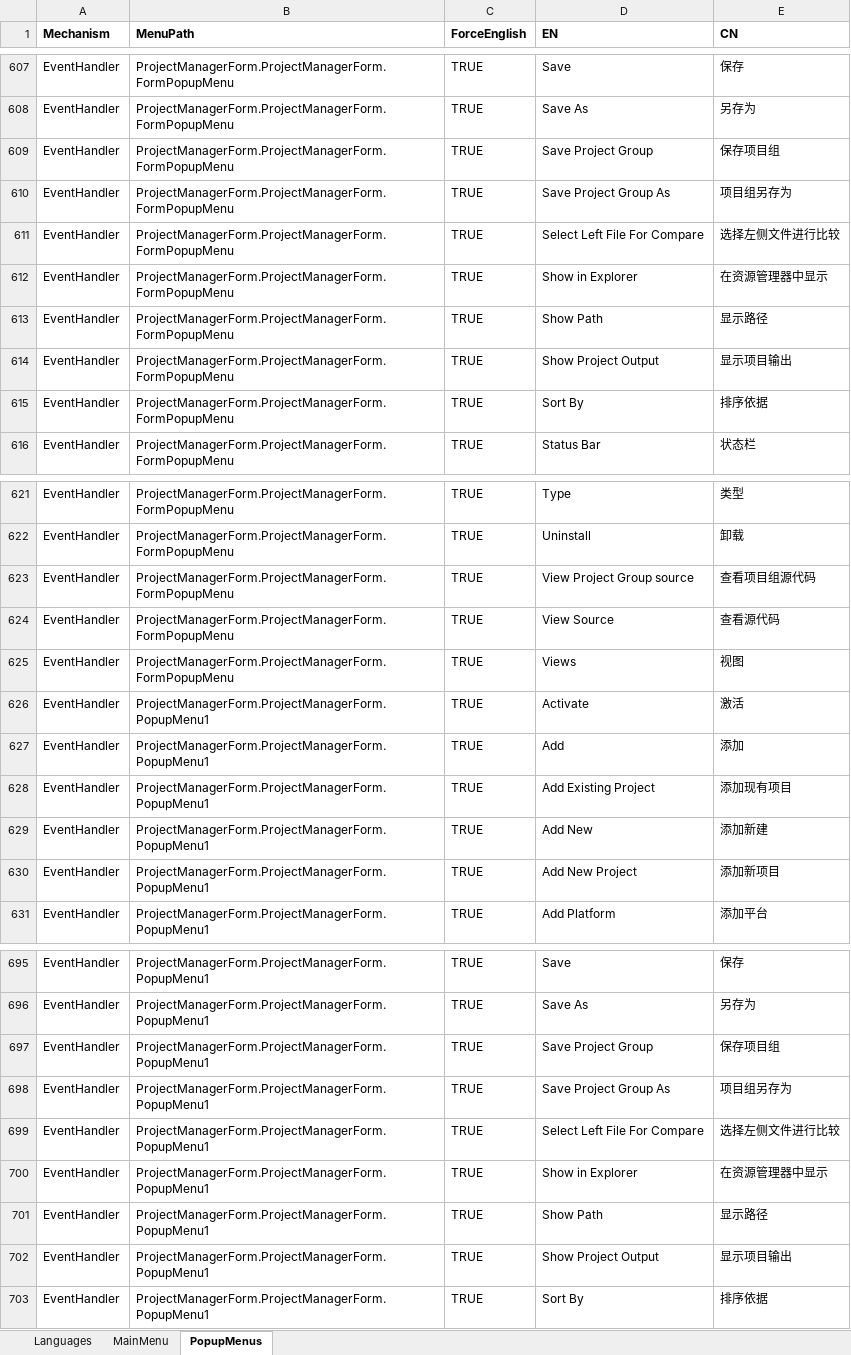
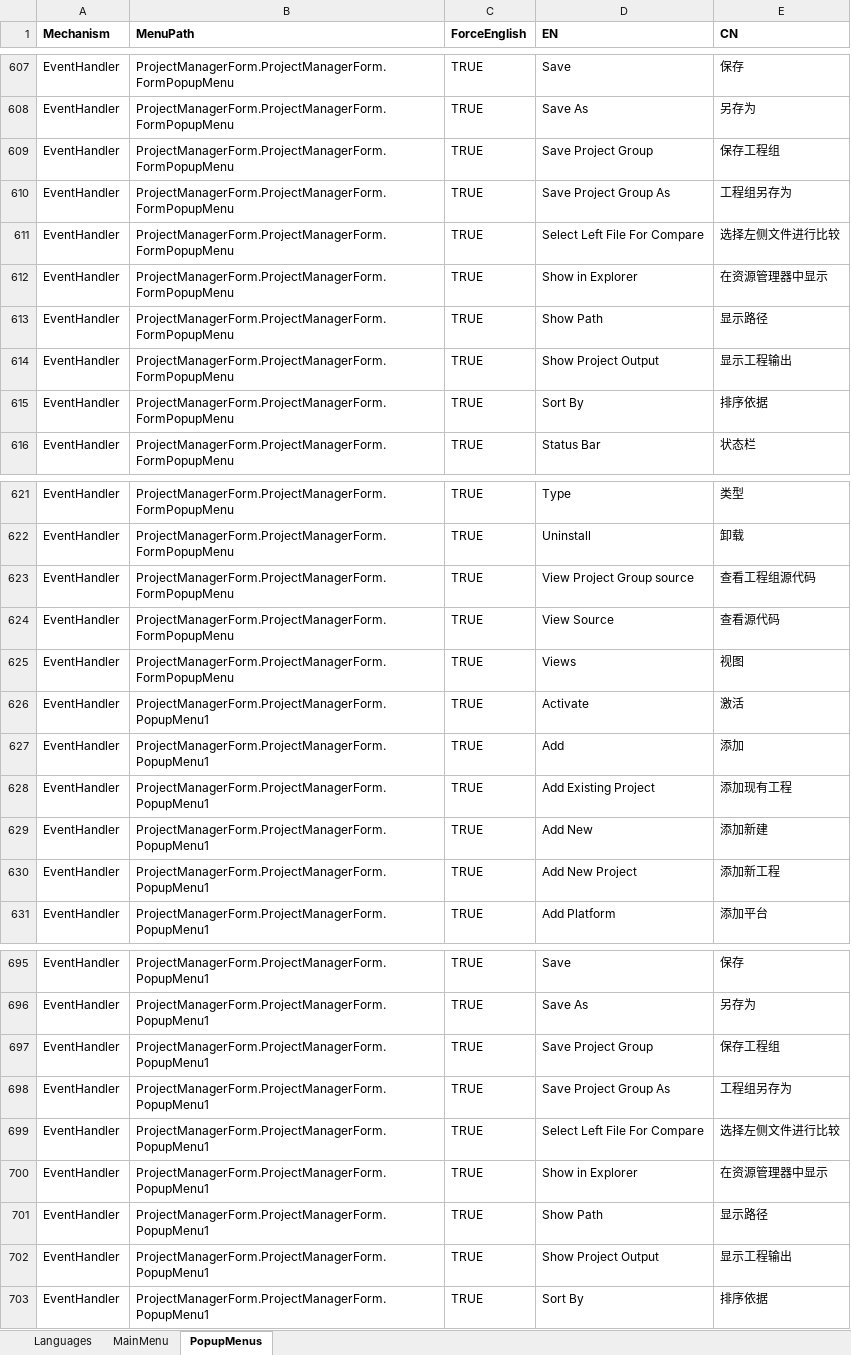
Before and after one commit to cnpack/cnwizards, an Excel workbook: Doc/Delphi菜单文字翻译表.xlsm, sheet PopupMenus, drawn as a sheet; only a part is shown, gaps mark what is left out; values as stored, in another font and other column widths than the file's, no borders; the diff covers the shown part only; the diff names each change by its address in the sheet, - before the commit and + after, or states it on an @@ line.

```diff
--- a/Doc/Delphi菜单文字翻译表.xlsm (sheet PopupMenus)
+++ b/Doc/Delphi菜单文字翻译表.xlsm (sheet PopupMenus)
-E609 (CN): 保存项目组
+E609 (CN): 保存工程组
-E610 (CN): 项目组另存为
+E610 (CN): 工程组另存为
-E614 (CN): 显示项目输出
+E614 (CN): 显示工程输出
-E623 (CN): 查看项目组源代码
+E623 (CN): 查看工程组源代码
-E628 (CN): 添加现有项目
+E628 (CN): 添加现有工程
-E630 (CN): 添加新项目
+E630 (CN): 添加新工程
-E697 (CN): 保存项目组
+E697 (CN): 保存工程组
-E698 (CN): 项目组另存为
+E698 (CN): 工程组另存为
-E702 (CN): 显示项目输出
+E702 (CN): 显示工程输出
```
Also changed, not shown: 13 edited cells elsewhere in this sheet, sheet MainMenu, 1 other file.
